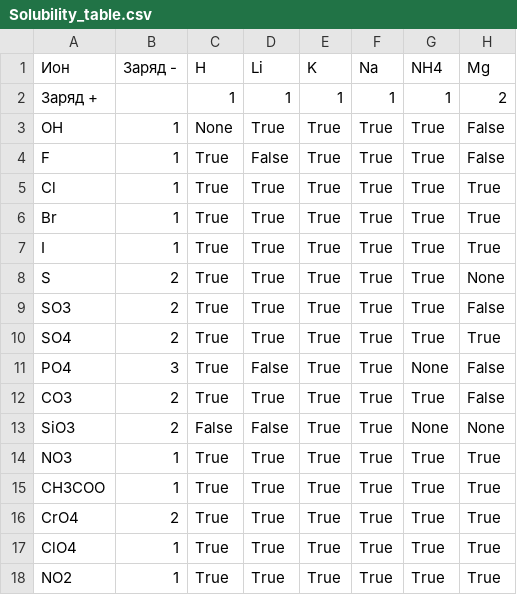
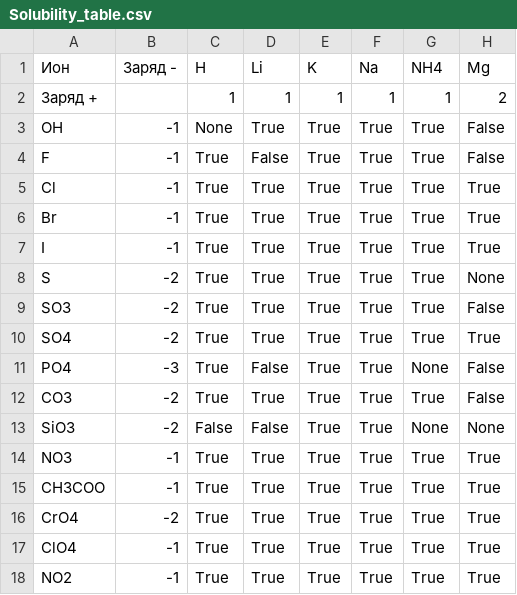
Before and after one commit to AlexSmirn0v/Chemical-Romance, a CSV file: Solubility_table.csv, drawn as a sheet; only a part is shown; the diff names each change by its address in the sheet, - before the commit and + after, or states it on an @@ line.

```diff
--- a/Solubility_table.csv
+++ b/Solubility_table.csv
-B3:B7 (Заряд -): 1
+B3:B7 (Заряд -): -1
-B8:B10 (Заряд -): 2
+B8:B10 (Заряд -): -2
-B11 (Заряд -): 3
+B11 (Заряд -): -3
-B12:B13 (Заряд -): 2
+B12:B13 (Заряд -): -2
-B14:B15 (Заряд -): 1
+B14:B15 (Заряд -): -1
-B16 (Заряд -): 2
+B16 (Заряд -): -2
-B17:B18 (Заряд -): 1
+B17:B18 (Заряд -): -1
```
Also changed, not shown: 5 other files.
